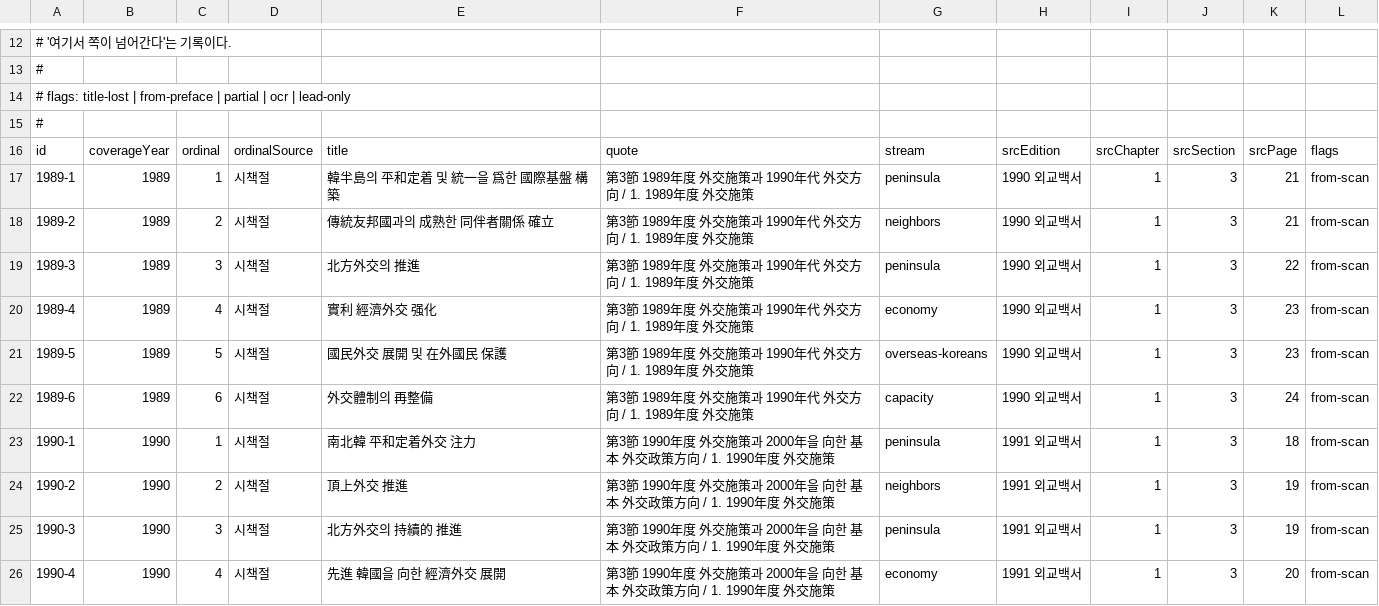
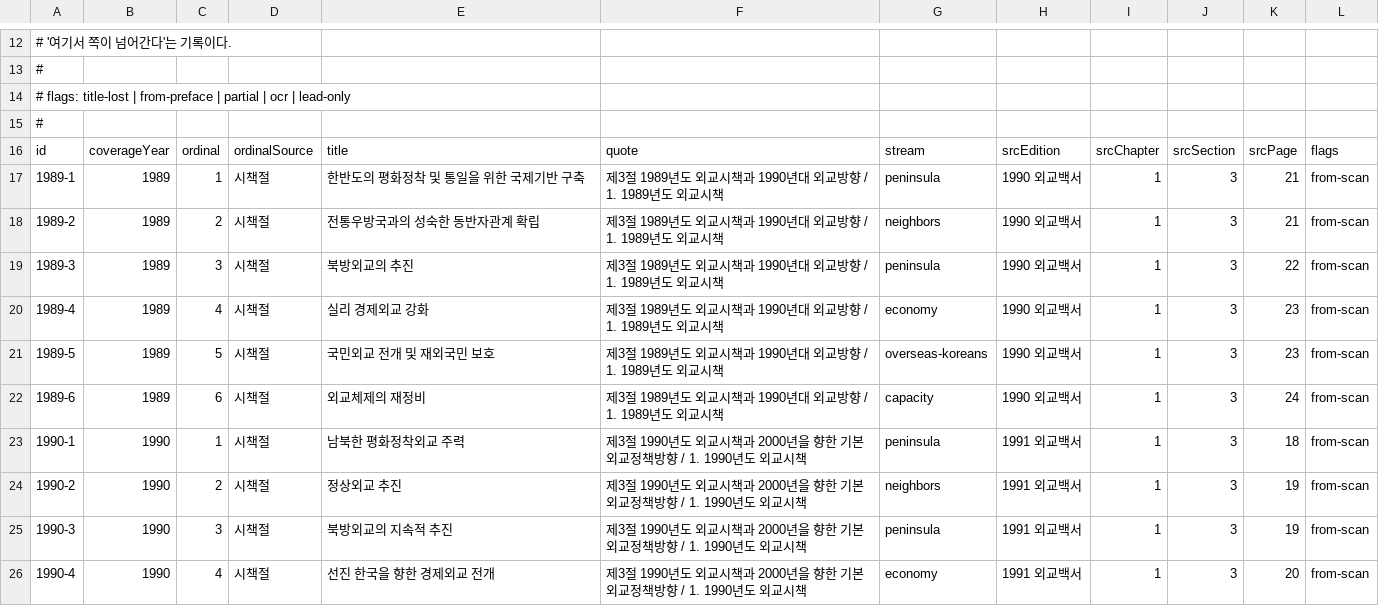
Before and after one commit to callmekjs/international_relations, a TSV file: authoring/priorities.tsv, drawn as a sheet; only a part is shown, gaps mark what is left out; the diff covers the shown part only.

```diff
--- a/authoring/priorities.tsv
+++ b/authoring/priorities.tsv
@@ -16,11 +16,11 @@
 id	coverageYear	ordinal	ordinalSource	title	quote	stream	srcEdition	srcChapter	srcSection	srcPage	flags
-1989-1	1989	1	시책절	韓半島의 平和定着 및 統一을 爲한 國際基盤 構築	第3節 1989年度 外交施策과 1990年代 外交方向 / 1. 1989年度 外交施策	peninsula	1990 외교백서	1	3	21	from-scan
-1989-2	1989	2	시책절	傳統友邦國과의 成熟한 同伴者關係 確立	第3節 1989年度 外交施策과 1990年代 外交方向 / 1. 1989年度 外交施策	neighbors	1990 외교백서	1	3	21	from-scan
-1989-3	1989	3	시책절	北方外交의 推進	第3節 1989年度 外交施策과 1990年代 外交方向 / 1. 1989年度 外交施策	peninsula	1990 외교백서	1	3	22	from-scan
-1989-4	1989	4	시책절	實利 經濟外交 强化	第3節 1989年度 外交施策과 1990年代 外交方向 / 1. 1989年度 外交施策	economy	1990 외교백서	1	3	23	from-scan
-1989-5	1989	5	시책절	國民外交 展開 및 在外國民 保護	第3節 1989年度 外交施策과 1990年代 外交方向 / 1. 1989年度 外交施策	overseas-koreans	1990 외교백서	1	3	23	from-scan
-1989-6	1989	6	시책절	外交體制의 再整備	第3節 1989年度 外交施策과 1990年代 外交方向 / 1. 1989年度 外交施策	capacity	1990 외교백서	1	3	24	from-scan
-1990-1	1990	1	시책절	南北韓 平和定着外交 注力	第3節 1990年度 外交施策과 2000年을 向한 基本 外交政策方向 / 1. 1990年度 外交施策	peninsula	1991 외교백서	1	3	18	from-scan
-1990-2	1990	2	시책절	頂上外交 推進	第3節 1990年度 外交施策과 2000年을 向한 基本 外交政策方向 / 1. 1990年度 外交施策	neighbors	1991 외교백서	1	3	19	from-scan
-1990-3	1990	3	시책절	北方外交의 持續的 推進	第3節 1990年度 外交施策과 2000年을 向한 基本 外交政策方向 / 1. 1990年度 外交施策	peninsula	1991 외교백서	1	3	19	from-scan
-1990-4	1990	4	시책절	先進 韓國을 向한 經濟外交 展開	第3節 1990年度 外交施策과 2000年을 向한 基本 外交政策方向 / 1. 1990年度 外交施策	economy	1991 외교백서	1	3	20	from-scan
+1989-1	1989	1	시책절	한반도의 평화정착 및 통일을 위한 국제기반 구축	제3절 1989년도 외교시책과 1990년대 외교방향 / 1. 1989년도 외교시책	peninsula	1990 외교백서	1	3	21	from-scan
+1989-2	1989	2	시책절	전통우방국과의 성숙한 동반자관계 확립	제3절 1989년도 외교시책과 1990년대 외교방향 / 1. 1989년도 외교시책	neighbors	1990 외교백서	1	3	21	from-scan
+1989-3	1989	3	시책절	북방외교의 추진	제3절 1989년도 외교시책과 1990년대 외교방향 / 1. 1989년도 외교시책	peninsula	1990 외교백서	1	3	22	from-scan
+1989-4	1989	4	시책절	실리 경제외교 강화	제3절 1989년도 외교시책과 1990년대 외교방향 / 1. 1989년도 외교시책	economy	1990 외교백서	1	3	23	from-scan
+1989-5	1989	5	시책절	국민외교 전개 및 재외국민 보호	제3절 1989년도 외교시책과 1990년대 외교방향 / 1. 1989년도 외교시책	overseas-koreans	1990 외교백서	1	3	23	from-scan
+1989-6	1989	6	시책절	외교체제의 재정비	제3절 1989년도 외교시책과 1990년대 외교방향 / 1. 1989년도 외교시책	capacity	1990 외교백서	1	3	24	from-scan
+1990-1	1990	1	시책절	남북한 평화정착외교 주력	제3절 1990년도 외교시책과 2000년을 향한 기본 외교정책방향 / 1. 1990년도 외교시책	peninsula	1991 외교백서	1	3	18	from-scan
+1990-2	1990	2	시책절	정상외교 추진	제3절 1990년도 외교시책과 2000년을 향한 기본 외교정책방향 / 1. 1990년도 외교시책	neighbors	1991 외교백서	1	3	19	from-scan
+1990-3	1990	3	시책절	북방외교의 지속적 추진	제3절 1990년도 외교시책과 2000년을 향한 기본 외교정책방향 / 1. 1990년도 외교시책	peninsula	1991 외교백서	1	3	19	from-scan
+1990-4	1990	4	시책절	선진 한국을 향한 경제외교 전개	제3절 1990년도 외교시책과 2000년을 향한 기본 외교정책방향 / 1. 1990년도 외교시책	economy	1991 외교백서	1	3	20	from-scan
```
Also changed, not shown: 20 edited cells elsewhere in this file, authoring/editions.tsv, 1 other file.
